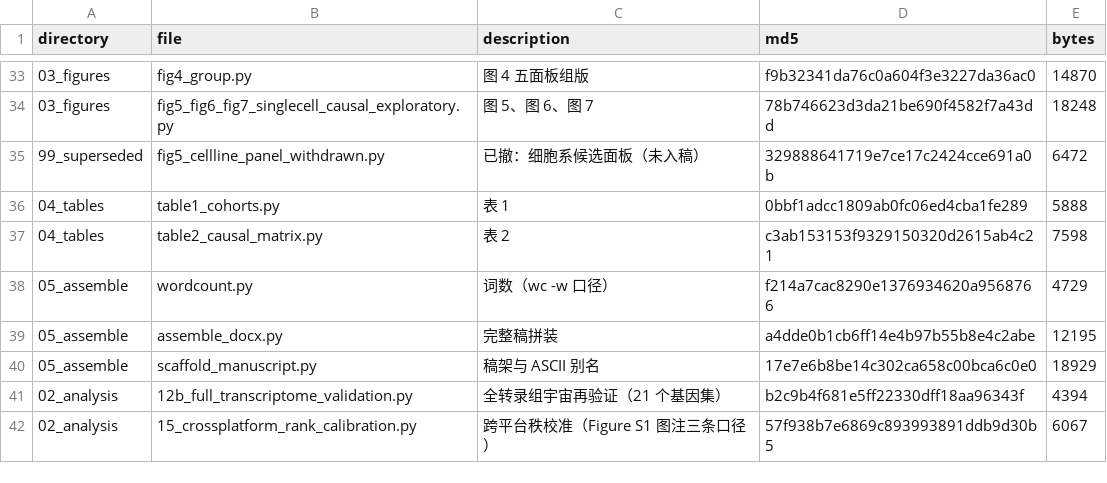
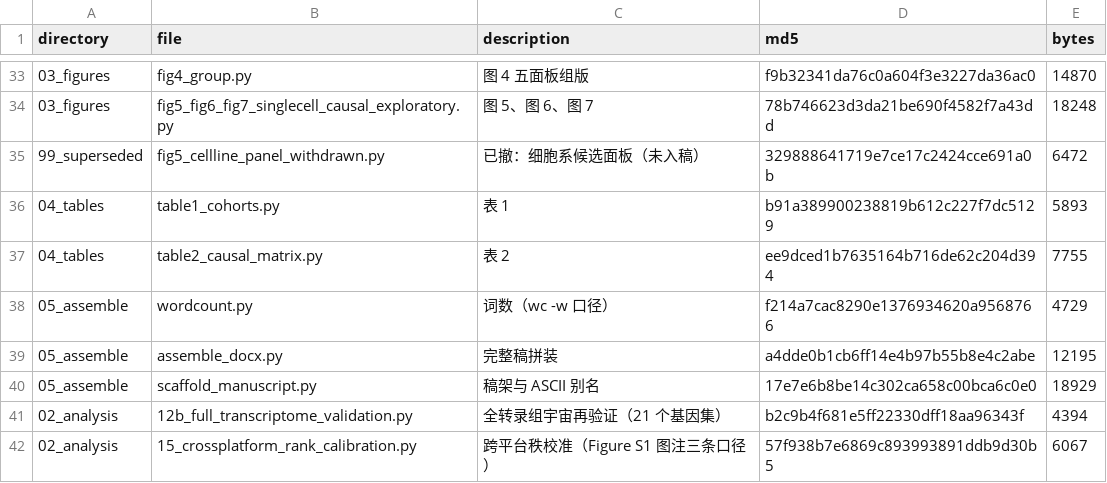
Before and after one commit to Ryan56l/almp-melanoma, a TSV file: MANIFEST.tsv, drawn as a sheet; only a part is shown, gaps mark what is left out.

Commit message:
Correct two table semantics that contradicted the manuscript
1. table1_cohorts.py: UCLA 2016 (Hugo) was labelled "Coupling only".
   The response layer uses four cohorts, and UCLA is one of them
   (14 responders / 13 non-responders, all 27 samples annotated), so
   the manuscript figure plots a response effect for this cohort. The
   role is now "Response; coupling".

2. table2_causal_matrix.py: the column carrying n_palin was headed
   "alleles in the same direction". n_palin counts SNPs *excluded*
   because the effect allele is palindromic, not SNPs that aligned, so
   the header now reads "palindromic SNPs (excluded)". Values unchanged.

MANIFEST refreshed for both files.

```diff
--- a/MANIFEST.tsv
+++ b/MANIFEST.tsv
@@ -35,4 +35,4 @@ directory	file	description	md5	bytes
 99_superseded	fig5_cellline_panel_withdrawn.py	已撤：细胞系候选面板（未入稿）	329888641719e7ce17c2424cce691a0b	6472
-04_tables	table1_cohorts.py	表 1	0bbf1adcc1809ab0fc06ed4cba1fe289	5888
-04_tables	table2_causal_matrix.py	表 2	c3ab153153f9329150320d2615ab4c21	7598
+04_tables	table1_cohorts.py	表 1	b91a389900238819b612c227f7dc5129	5893
+04_tables	table2_causal_matrix.py	表 2	ee9dced1b7635164b716de62c204d394	7755
 05_assemble	wordcount.py	词数（wc -w 口径）	f214a7cac8290e1376934620a9568766	4729
```
Also changed, not shown: 2 other files.
